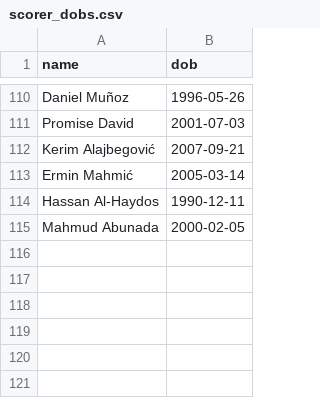
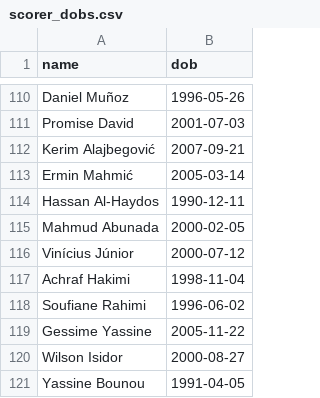
Before and after one commit to Godfrey811/wc2026family, a CSV file: scorer_dobs.csv, drawn as a sheet; only a part is shown, gaps mark what is left out.

```diff
--- a/scorer_dobs.csv
+++ b/scorer_dobs.csv
@@ -115 +115,7 @@ Hassan Al-Haydos,1990-12-11
 Mahmud Abunada,2000-02-05
+Vinícius Júnior,2000-07-12
+Achraf Hakimi,1998-11-04
+Soufiane Rahimi,1996-06-02
+Gessime Yassine,2005-11-22
+Wilson Isidor,2000-08-27
+Yassine Bounou,1991-04-05
```
Also changed, not shown: 1 other file.
